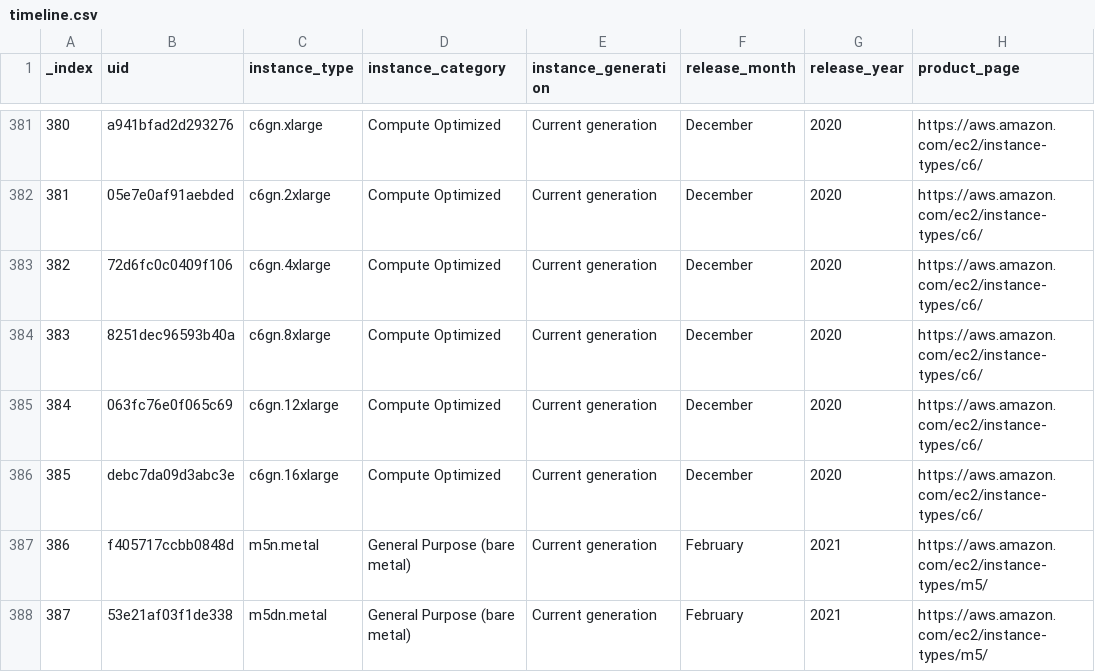
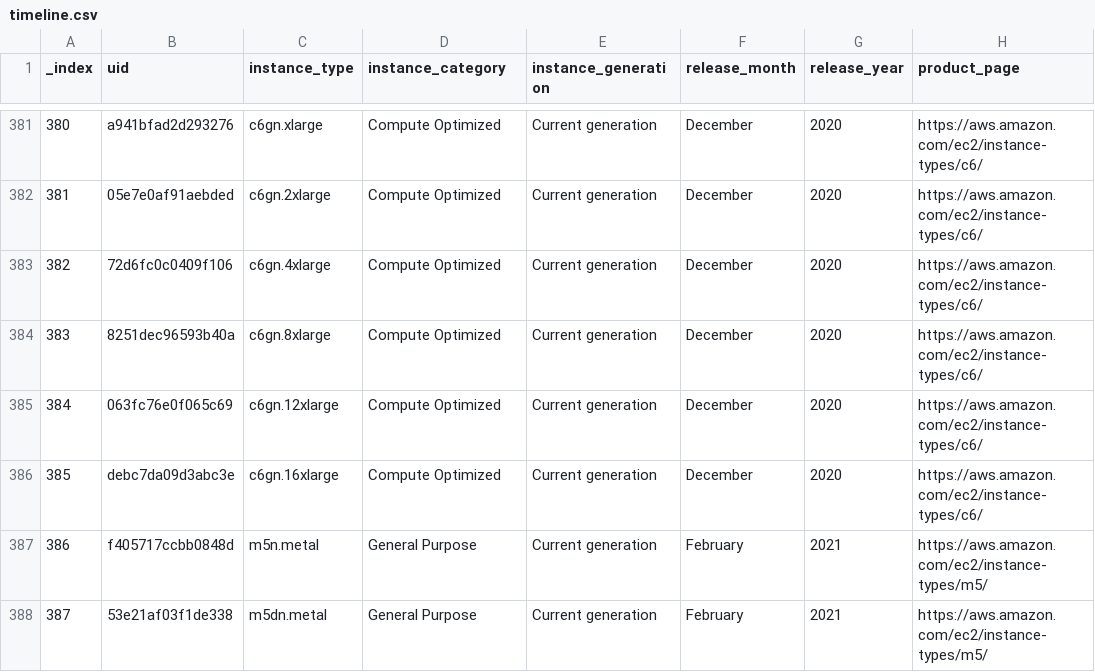
Before and after one commit to nrollr/EC2-timeline, a CSV file: public/data/timeline.csv, drawn as a sheet; only a part is shown, gaps mark what is left out; the diff covers the shown part only; the diff names each change by its address in the sheet, - before the commit and + after, or states it on an @@ line.

```diff
--- a/public/data/timeline.csv
+++ b/public/data/timeline.csv
-D387:D388 (instance_category): General Purpose (bare metal)
+D387:D388 (instance_category): General Purpose
```
Also changed, not shown: 74 edited cells elsewhere in this file, 3 other files.
